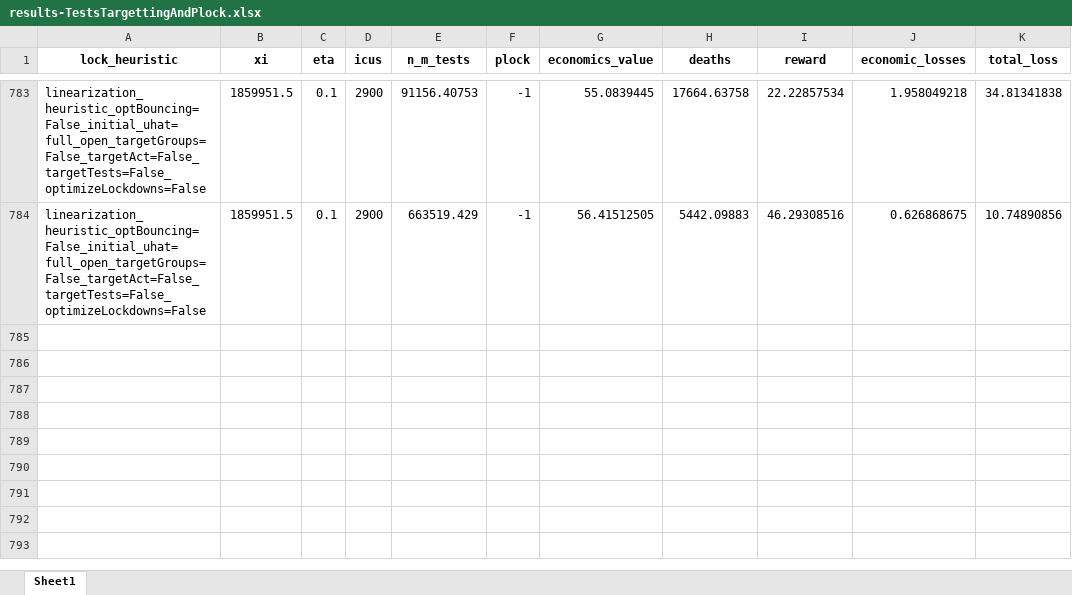
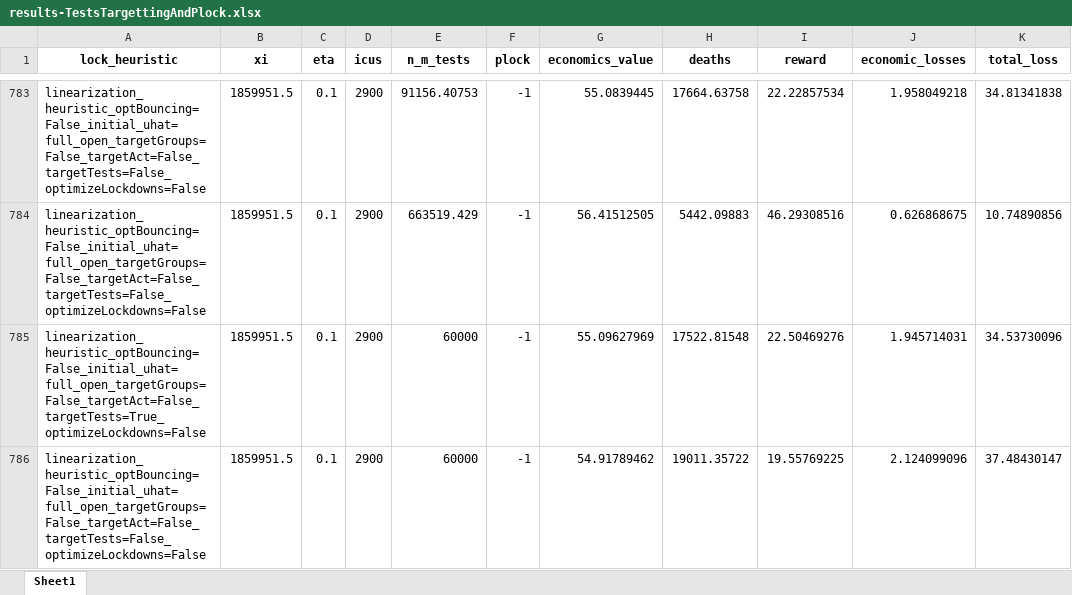
Before and after one commit to serarca/covid-optimization, an Excel workbook: benchmarks/results/plots/results-TestsTargettingAndPlock.xlsx, sheet Sheet1, drawn as a sheet; only a part is shown, gaps mark what is left out; values as stored, in another font and other column widths than the file's, no borders; the diff names each change by its address in the sheet, - before the commit and + after, or states it on an @@ line.

```diff
--- a/benchmarks/results/plots/results-TestsTargettingAndPlock.xlsx (sheet Sheet1)
+++ b/benchmarks/results/plots/results-TestsTargettingAndPlock.xlsx (sheet Sheet1)
+row 785: linearization_heuristic_optBouncing=False_initial_uhat=full_open_targetGroups=False_targetAct=False_targetTests=True_optimizeLockdowns=False | 1859951.5 | 0.1 | 2900 | 60000 | -1 | 55.09627969 | 17522.81548 | 22.50469276 | 1.945714031 | 34.53730096
+row 786: linearization_heuristic_optBouncing=False_initial_uhat=full_open_targetGroups=False_targetAct=False_targetTests=False_optimizeLockdowns=False | 1859951.5 | 0.1 | 2900 | 60000 | -1 | 54.91789462 | 19011.35722 | 19.55769225 | 2.124099096 | 37.48430147
```
Also changed, not shown: benchmarks/results/plots/results-Fig1.xlsx, 8 other files.
